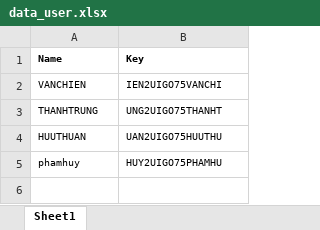
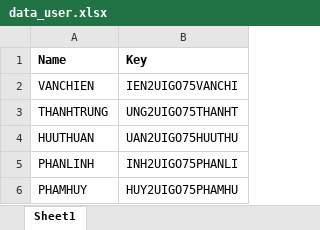
Before and after one commit to TruongCaoAnhHuy/approval_doc, an Excel workbook: data_user.xlsx, sheet Sheet1, drawn as a sheet; values as stored, in another font and other column widths than the file's, no borders; removed rows and columns are numbered as before the commit, all else as after; the diff names each change by its address in the sheet, - before the commit and + after, or states it on an @@ line.

```diff
--- a/data_user.xlsx (sheet Sheet1)
+++ b/data_user.xlsx (sheet Sheet1)
@@ A1:B4 text size: larger @@
-row 5: phamhuy | HUY2UIGO75PHAMHU
+row 5: PHANLINH | INH2UIGO75PHANLI
+row 6: PHAMHUY | HUY2UIGO75PHAMHU
```
Also changed, not shown: 20 other files.
